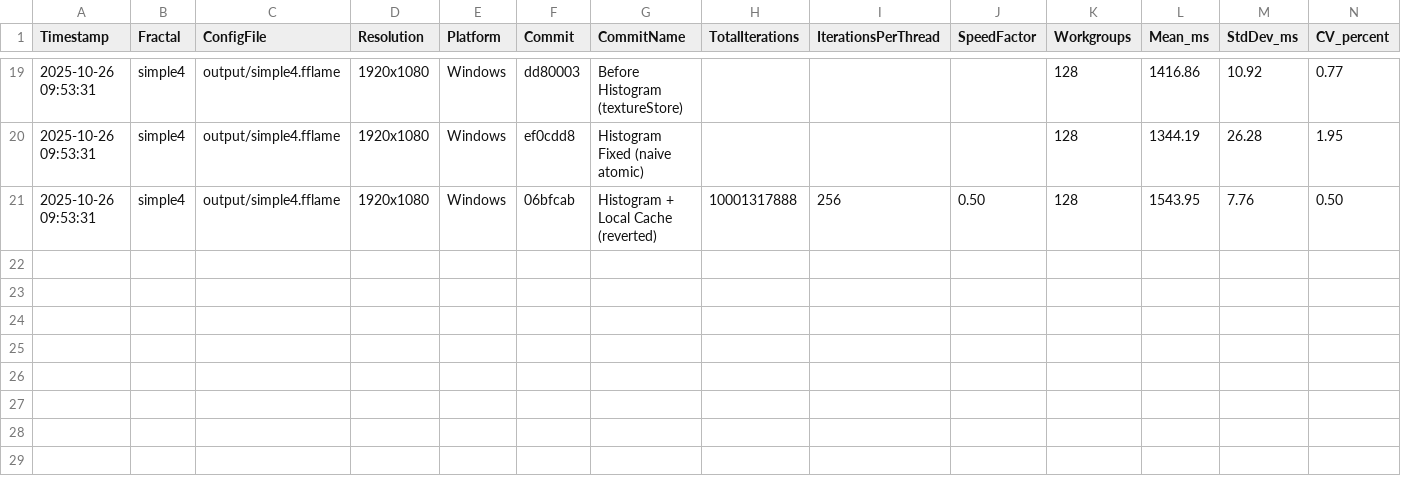
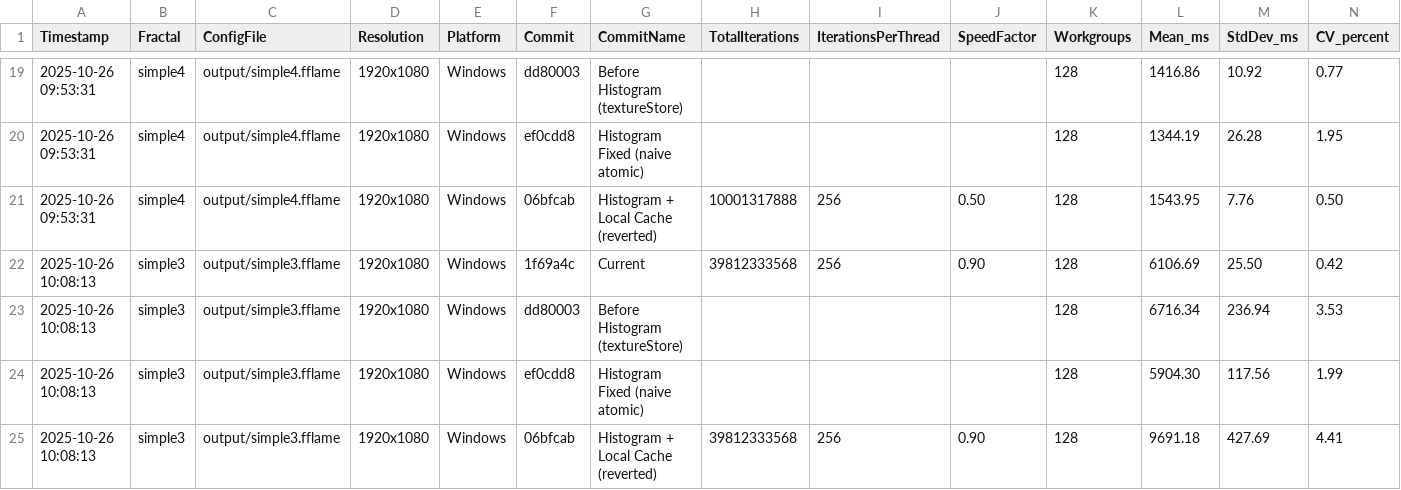
Before and after one commit to calibas/fflame-rust, a CSV file: benchmark_results/benchmark_history.csv, drawn as a sheet; only a part is shown, gaps mark what is left out; rows hold the shown columns only; the diff names each change by its address in the sheet, - before the commit and + after, or states it on an @@ line.

```diff
--- a/benchmark_results/benchmark_history.csv
+++ b/benchmark_results/benchmark_history.csv
+row 22: 2025-10-26 10:08:13 | simple3 | output/simple3.fflame | 1920x1080 | Windows | 1f69a4c | Current | 39812333568 | 256 | 0.90 | 128 | 6106.69 | 25.50 | 0.42
+row 23: 2025-10-26 10:08:13 | simple3 | output/simple3.fflame | 1920x1080 | Windows | dd80003 | Before Histogram (textureStore) |  |  |  | 128 | 6716.34 | 236.94 | 3.53
+row 24: 2025-10-26 10:08:13 | simple3 | output/simple3.fflame | 1920x1080 | Windows | ef0cdd8 | Histogram Fixed (naive atomic) |  |  |  | 128 | 5904.30 | 117.56 | 1.99
+row 25: 2025-10-26 10:08:13 | simple3 | output/simple3.fflame | 1920x1080 | Windows | 06bfcab | Histogram + Local Cache (reverted) | 39812333568 | 256 | 0.90 | 128 | 9691.18 | 427.69 | 4.41
```
